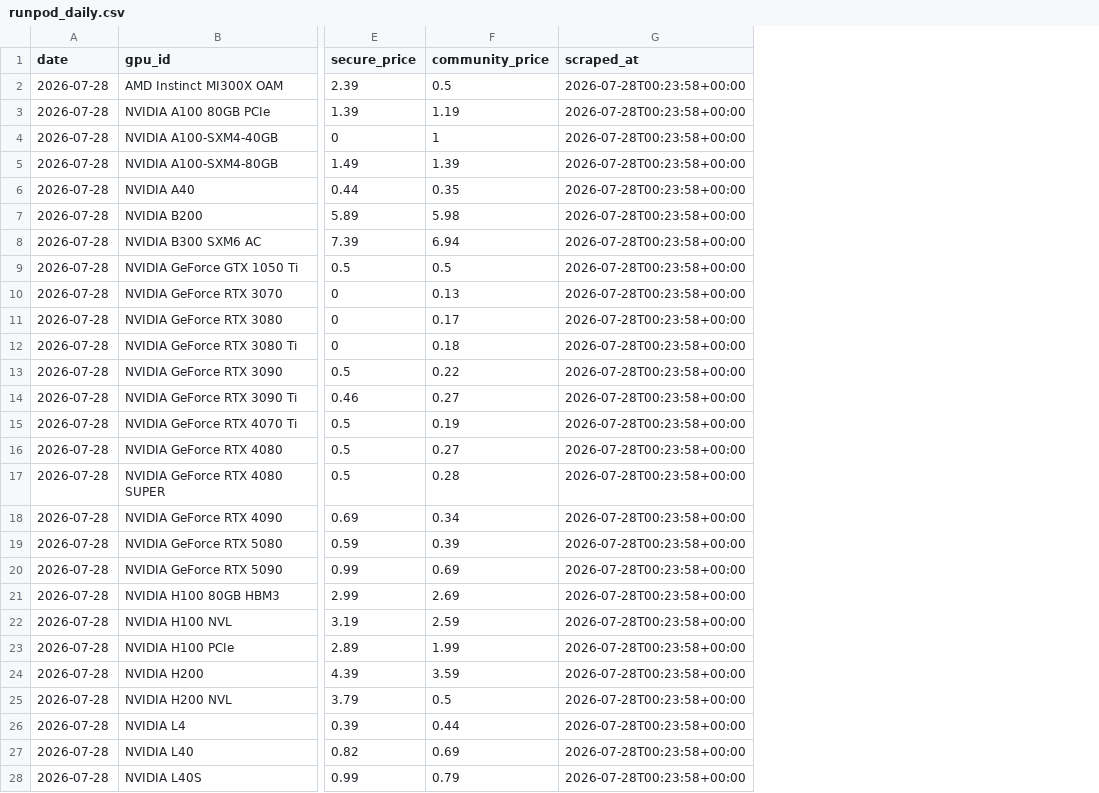
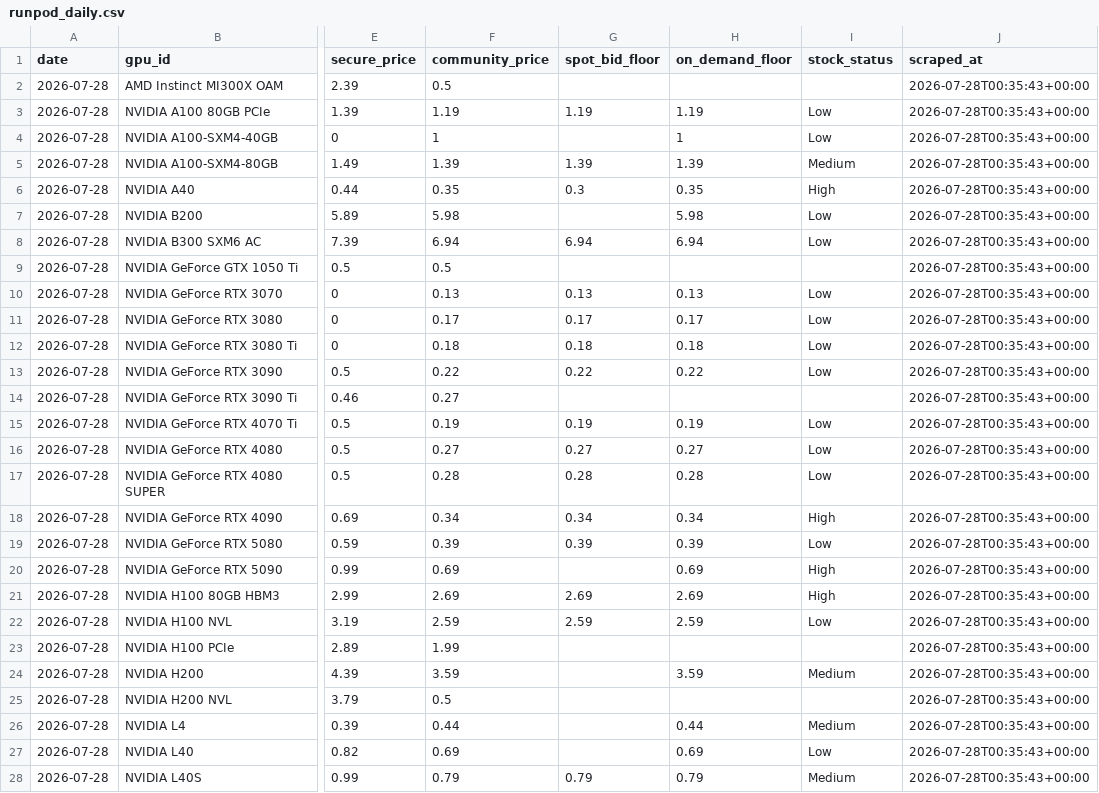
Before and after one commit to sui414/openrouter-pricing-data, a CSV file: data/csv/runpod_daily.csv, drawn as a sheet; only a part is shown, gaps mark what is left out; addresses are those after the commit; the diff covers the shown part only; the diff names each change by its address in the sheet, - before the commit and + after, or states it on an @@ line.

```diff
--- a/data/csv/runpod_daily.csv
+++ b/data/csv/runpod_daily.csv
+column G (spot_bid_floor), rows 3-28: 1.19 |  | 1.39 | 0.3 |  | 6.94 |  | 0.13 | 0.17 | 0.18 | 0.22 |  | 0.19 | 0.27 | 0.28 | 0.34 | 0.39 |  | 2.69 | 2.59 |  |  |  |  |  | 0.79
+column H (on_demand_floor), rows 3-28: 1.19 | 1 | 1.39 | 0.35 | 5.98 | 6.94 |  | 0.13 | 0.17 | 0.18 | 0.22 |  | 0.19 | 0.27 | 0.28 | 0.34 | 0.39 | 0.69 | 2.69 | 2.59 |  | 3.59 |  | 0.44 | 0.69 | 0.79
+column I (stock_status), rows 3-28: Low | Low | Medium | High | Low | Low |  | Low | Low | Low | Low |  | Low | Low | Low | High | Low | High | High | Low |  | Medium |  | Medium | Low | Medium
-J2:J28 (scraped_at): 2026-07-28T00:23:58+00:00
+J2:J28 (scraped_at): 2026-07-28T00:35:43+00:00
```
Also changed, not shown: 21 edited cells elsewhere in this file, 3 other files.
